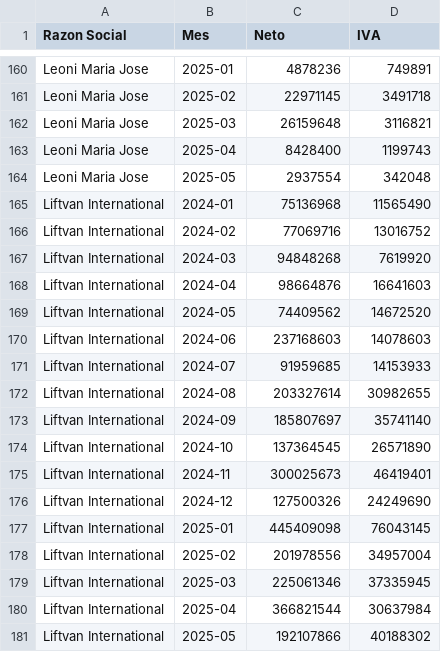
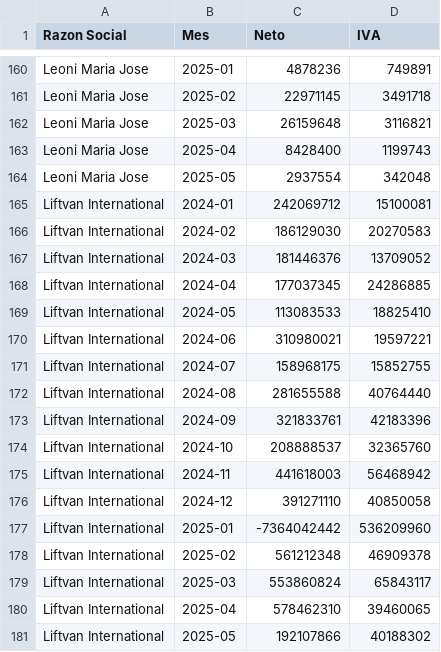
Before and after one commit to marajadesantelmo/resumen_contable, a CSV file: data/ventas_historico_mensual.csv, drawn as a sheet; only a part is shown, gaps mark what is left out; the diff covers the shown part only.

```diff
--- a/data/ventas_historico_mensual.csv
+++ b/data/ventas_historico_mensual.csv
@@ -164,18 +164,18 @@ Leoni Maria Jose,2025-04,8428400,1199743
 Leoni Maria Jose,2025-05,2937554,342048
-Liftvan International,2024-01,75136968,11565490
-Liftvan International,2024-02,77069716,13016752
-Liftvan International,2024-03,94848268,7619920
-Liftvan International,2024-04,98664876,16641603
-Liftvan International,2024-05,74409562,14672520
-Liftvan International,2024-06,237168603,14078603
-Liftvan International,2024-07,91959685,14153933
-Liftvan International,2024-08,203327614,30982655
-Liftvan International,2024-09,185807697,35741140
-Liftvan International,2024-10,137364545,26571890
-Liftvan International,2024-11,300025673,46419401
-Liftvan International,2024-12,127500326,24249690
-Liftvan International,2025-01,445409098,76043145
-Liftvan International,2025-02,201978556,34957004
-Liftvan International,2025-03,225061346,37335945
-Liftvan International,2025-04,366821544,30637984
+Liftvan International,2024-01,242069712,15100081
+Liftvan International,2024-02,186129030,20270583
+Liftvan International,2024-03,181446376,13709052
+Liftvan International,2024-04,177037345,24286885
+Liftvan International,2024-05,113083533,18825410
+Liftvan International,2024-06,310980021,19597221
+Liftvan International,2024-07,158968175,15852755
+Liftvan International,2024-08,281655588,40764440
+Liftvan International,2024-09,321833761,42183396
+Liftvan International,2024-10,208888537,32365760
+Liftvan International,2024-11,441618003,56468942
+Liftvan International,2024-12,391271110,40850058
+Liftvan International,2025-01,-7364042442,536209960
+Liftvan International,2025-02,561212348,46909378
+Liftvan International,2025-03,553860824,65843117
+Liftvan International,2025-04,578462310,39460065
 Liftvan International,2025-05,192107866,40188302
```
Also changed, not shown: 136 edited cells elsewhere in this file, data/compras_historico_mensual.csv, data/compras_historico_proveedor.csv, 3 other files.
